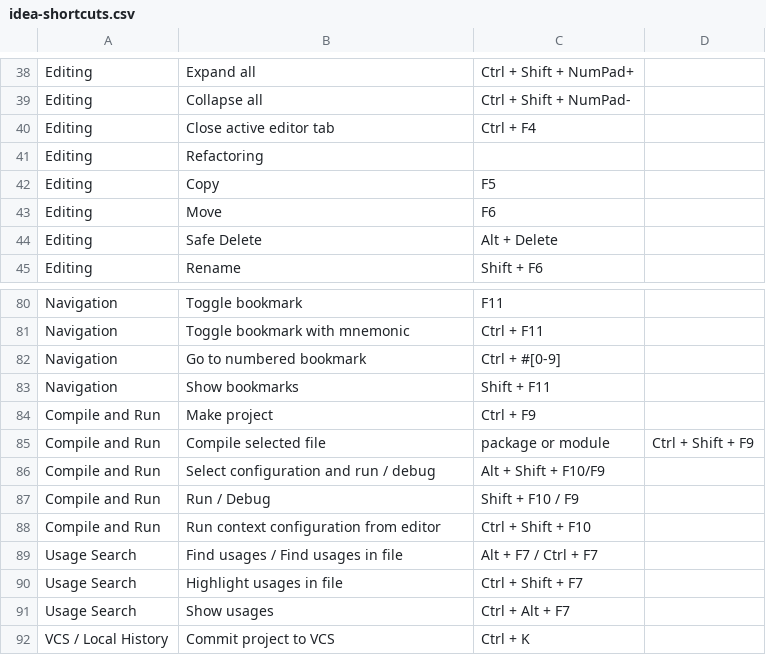
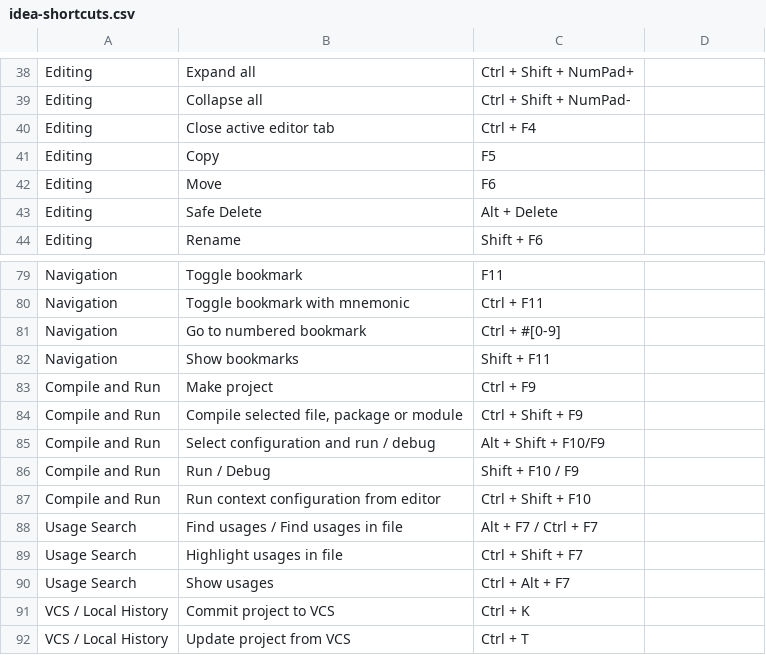
Before and after one commit to Poeschl/isotd, a CSV file: shortcutprovider/src/main/resources/idea-shortcuts.csv, drawn as a sheet; only a part is shown, gaps mark what is left out; the shorter side is filled out with more unchanged rows; removed rows and columns are numbered as before the commit, all else as after; the diff names each change by its address in the sheet, - before the commit and + after, or states it on an @@ line.

Commit message:
Remove double space

```diff
--- a/shortcutprovider/src/main/resources/idea-shortcuts.csv
+++ b/shortcutprovider/src/main/resources/idea-shortcuts.csv
-row 41: Editing | Refactoring
-row 85: Compile and Run | Compile selected file | package or module | Ctrl + Shift + F9
+row 84: Compile and Run | Compile selected file, package or module | Ctrl + Shift + F9
```
